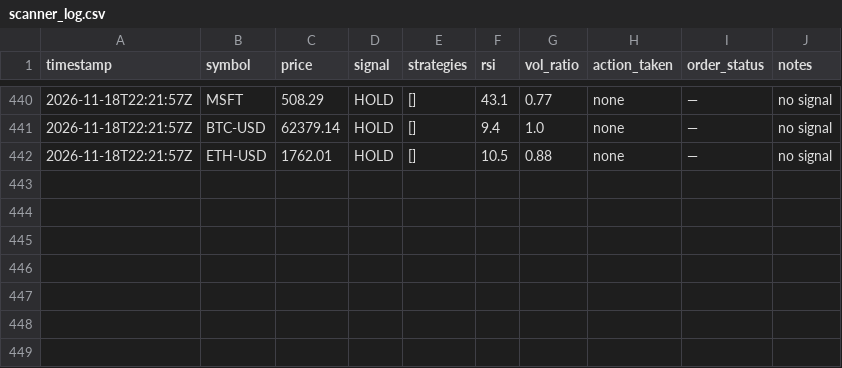
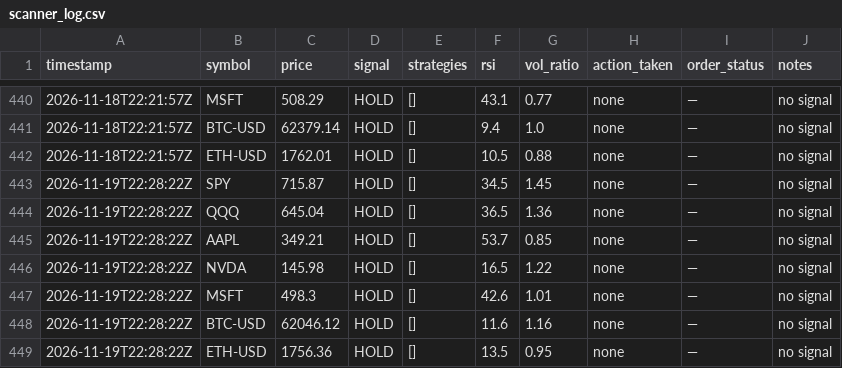
Before and after one commit to pulkit-arch/FinanceModels, a CSV file: scanner_log.csv, drawn as a sheet; only a part is shown, gaps mark what is left out; the diff names each change by its address in the sheet, - before the commit and + after, or states it on an @@ line.

```diff
--- a/scanner_log.csv
+++ b/scanner_log.csv
+row 443: 2026-11-19T22:28:22Z | SPY | 715.87 | HOLD | [] | 34.5 | 1.45 | none | — | no signal
+row 444: 2026-11-19T22:28:22Z | QQQ | 645.04 | HOLD | [] | 36.5 | 1.36 | none | — | no signal
+row 445: 2026-11-19T22:28:22Z | AAPL | 349.21 | HOLD | [] | 53.7 | 0.85 | none | — | no signal
+row 446: 2026-11-19T22:28:22Z | NVDA | 145.98 | HOLD | [] | 16.5 | 1.22 | none | — | no signal
+row 447: 2026-11-19T22:28:22Z | MSFT | 498.3 | HOLD | [] | 42.6 | 1.01 | none | — | no signal
+row 448: 2026-11-19T22:28:22Z | BTC-USD | 62046.12 | HOLD | [] | 11.6 | 1.16 | none | — | no signal
+row 449: 2026-11-19T22:28:22Z | ETH-USD | 1756.36 | HOLD | [] | 13.5 | 0.95 | none | — | no signal
```
